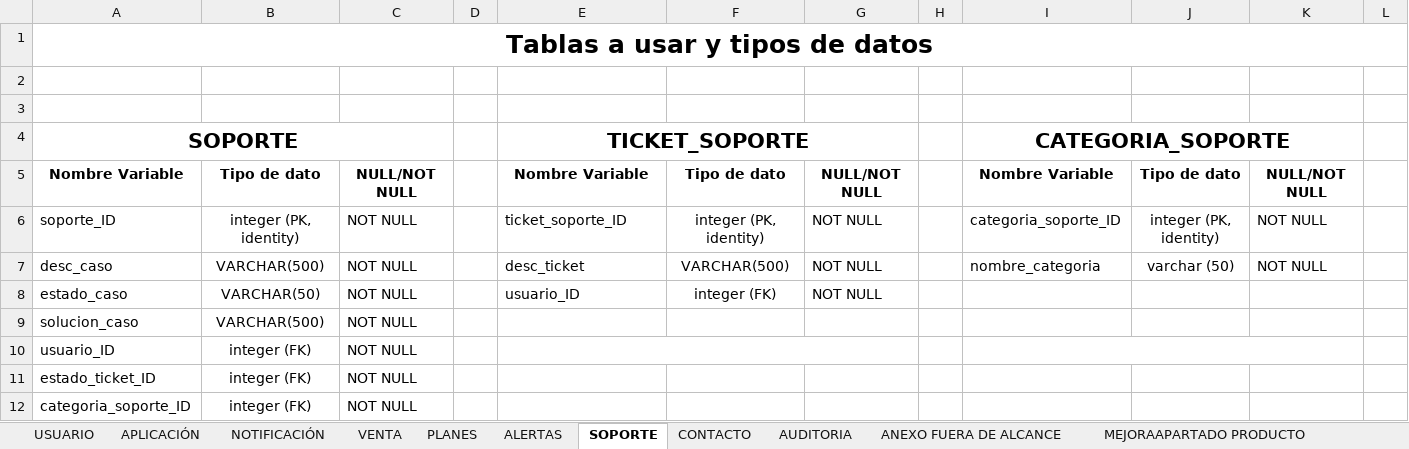
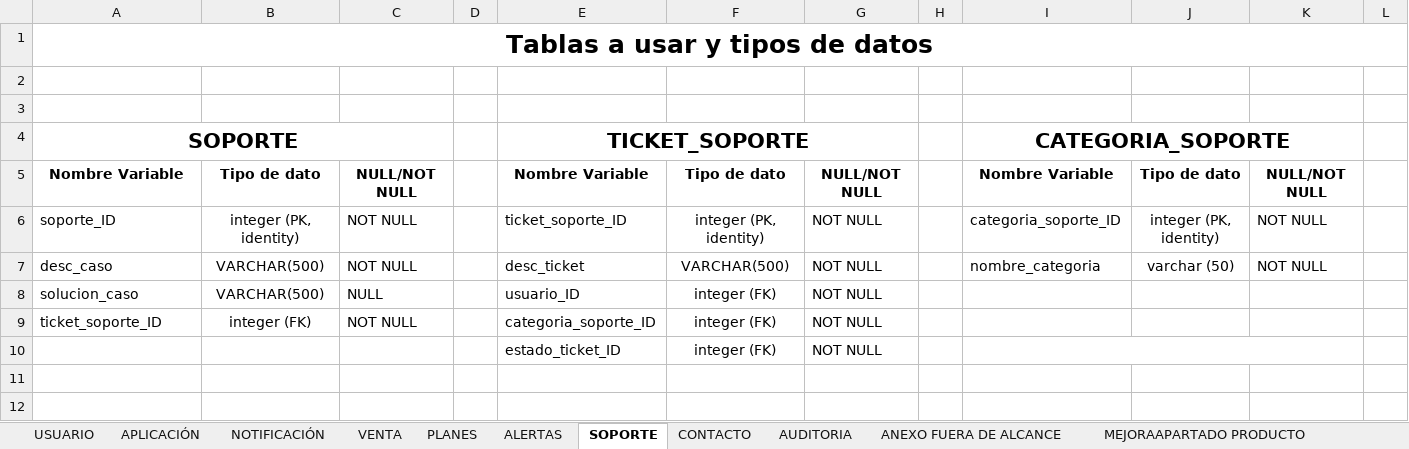
Before and after one commit to Mtipla/EMRGEN, an Excel workbook: Fase 2/Evidencias Proyecto/Evidencias de documentación/4.1 Diccionario de Datos - Modelo de Dominio/BDD con tipos de datos.xlsx, sheet SOPORTE, drawn as a sheet; only a part is shown; values as stored, in another font and other column widths than the file's, no borders; charts and pictures not drawn; removed rows and columns are numbered as before the commit, all else as after; rows hold the shown columns only; the diff names each change by its address in the sheet, - before the commit and + after, or states it on an @@ line.

```diff
--- a/Fase 2/Evidencias Proyecto/Evidencias de documentación/4.1 Diccionario de Datos - Modelo de Dominio/BDD con tipos de datos.xlsx (sheet SOPORTE)
+++ b/Fase 2/Evidencias Proyecto/Evidencias de documentación/4.1 Diccionario de Datos - Modelo de Dominio/BDD con tipos de datos.xlsx (sheet SOPORTE)
-row 8: estado_caso | VARCHAR(50) | NOT NULL |  | usuario_ID | integer (FK) | NOT NULL
-C8: NOT NULL
+C8: NULL
-E8: (empty)
+E8: usuario_ID
-F8: (empty)
+F8: integer (FK)
-G8: (empty)
+G8: NOT NULL
-row 10: usuario_ID | integer (FK) | NOT NULL
-row 11: estado_ticket_ID | integer (FK) | NOT NULL
-row 12: categoria_soporte_ID | integer (FK) | NOT NULL
+row 9: ticket_soporte_ID | integer (FK) | NOT NULL |  | categoria_soporte_ID | integer (FK) | NOT NULL
+row 10:  |  |  |  | estado_ticket_ID | integer (FK) | NOT NULL
```
Also changed, not shown: sheet ALERTAS, sheet USUARIO, sheet AUDITORIA, sheet PLANES, sheet VENTA, sheet CONTACTO, 2 more sheets, charts or pictures, Fase 2/Evidencias Proyecto/Evidencias de documentación/2.1 Product Backlog/2.1.2 TABLA MAESTRA DE PRODUCT BACKLOG.xlsx, Fase 2/Evidencias Proyecto/Evidencias de documentación/2.1 Product Backlog/Product backlog puntos historia.xlsx, 49 other files.
